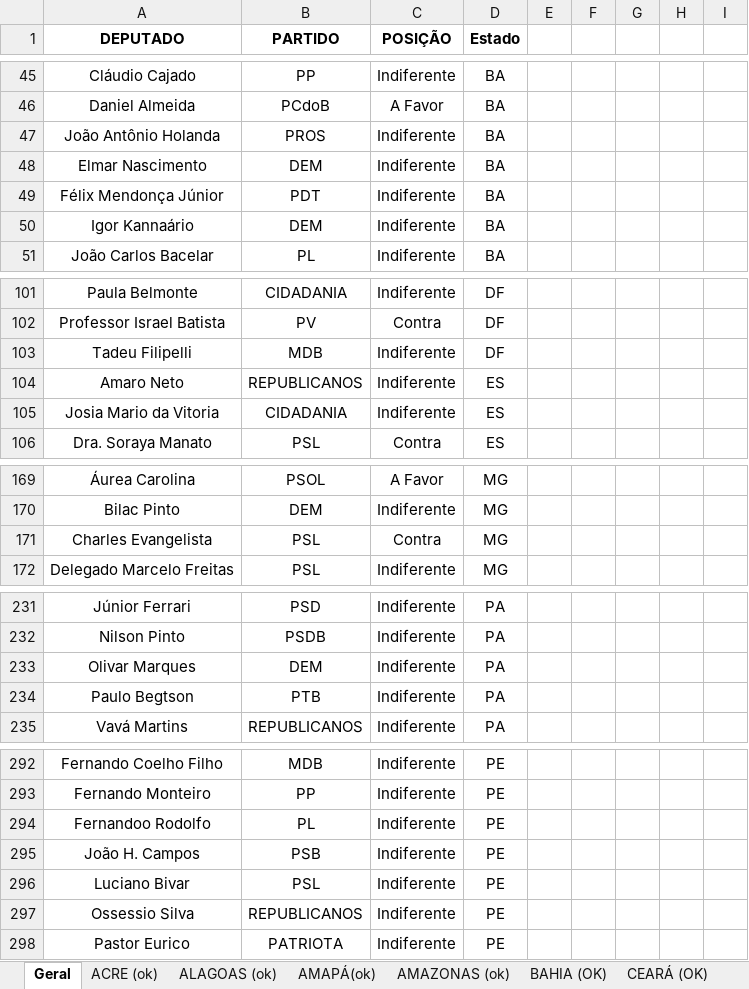
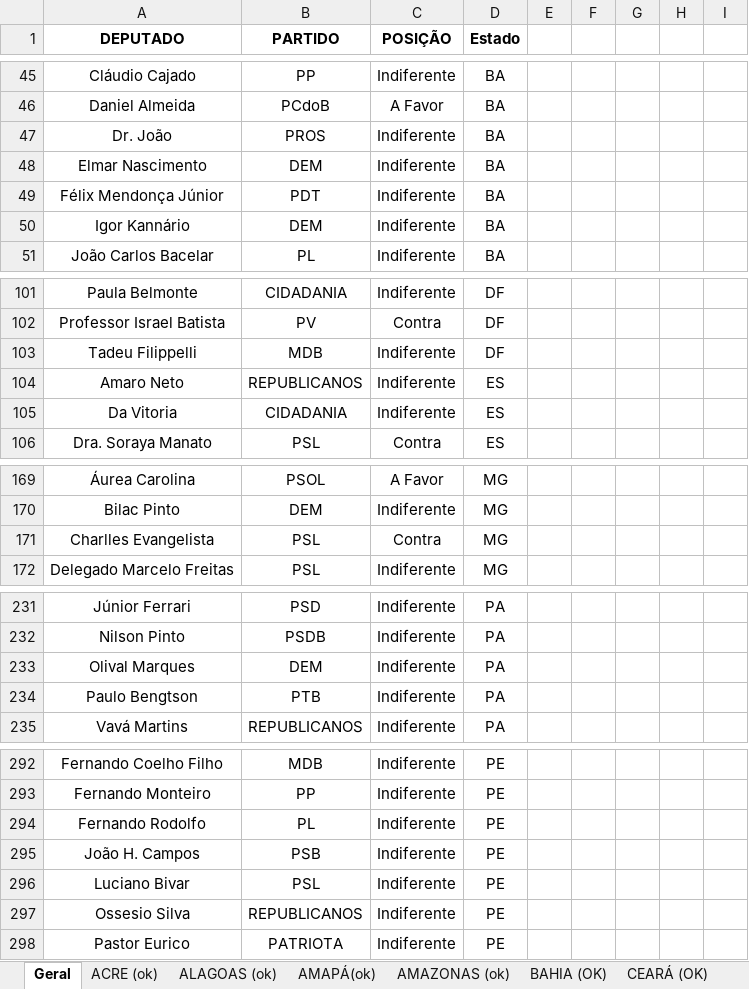
Before and after one commit to movimentonossobrasil/painel-do-impeachment, an Excel workbook: data/Pesquisa.xlsx, sheet Geral, drawn as a sheet; only a part is shown, gaps mark what is left out; values as stored, in another font and other column widths than the file's, no borders; charts and pictures not drawn; the diff covers the shown part only; the diff names each change by its address in the sheet, - before the commit and + after, or states it on an @@ line.

```diff
--- a/data/Pesquisa.xlsx (sheet Geral)
+++ b/data/Pesquisa.xlsx (sheet Geral)
-A47 (DEPUTADO): João Antônio Holanda
+A47 (DEPUTADO): Dr. João
-A50 (DEPUTADO): Igor Kannaário
+A50 (DEPUTADO): Igor Kannário
-A103 (DEPUTADO): Tadeu Filipelli
+A103 (DEPUTADO): Tadeu Filippelli
-A105 (DEPUTADO): Josia Mario da Vitoria
+A105 (DEPUTADO): Da Vitoria
-A171 (DEPUTADO): Charles Evangelista
+A171 (DEPUTADO): Charlles Evangelista
-A233 (DEPUTADO): Olivar Marques
+A233 (DEPUTADO): Olival Marques
-A234 (DEPUTADO): Paulo Begtson
+A234 (DEPUTADO): Paulo Bengtson
-A294 (DEPUTADO): Fernandoo Rodolfo
+A294 (DEPUTADO): Fernando Rodolfo
-A297 (DEPUTADO): Ossessio Silva
+A297 (DEPUTADO): Ossesio Silva
```
Also changed, not shown: 22 edited cells elsewhere in this sheet.
